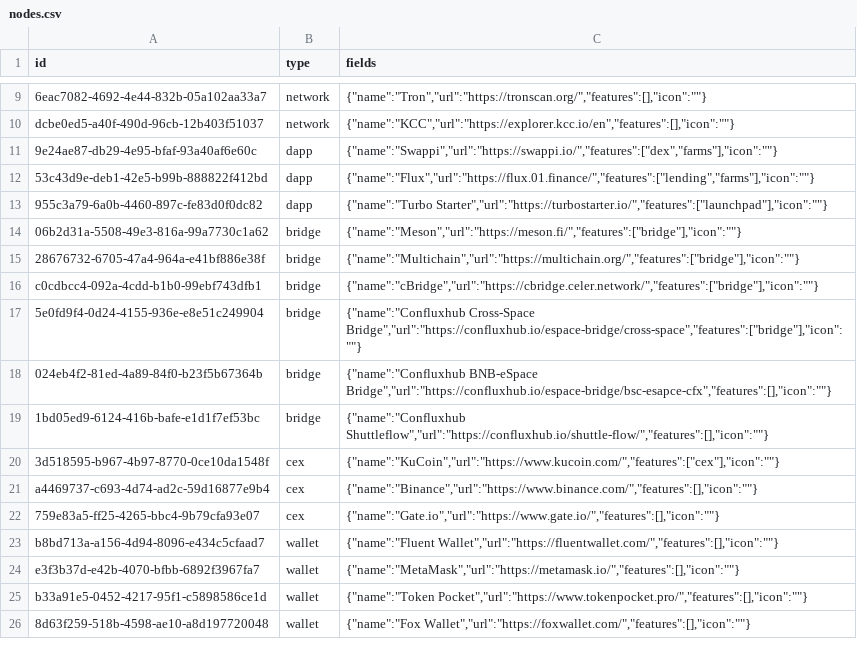
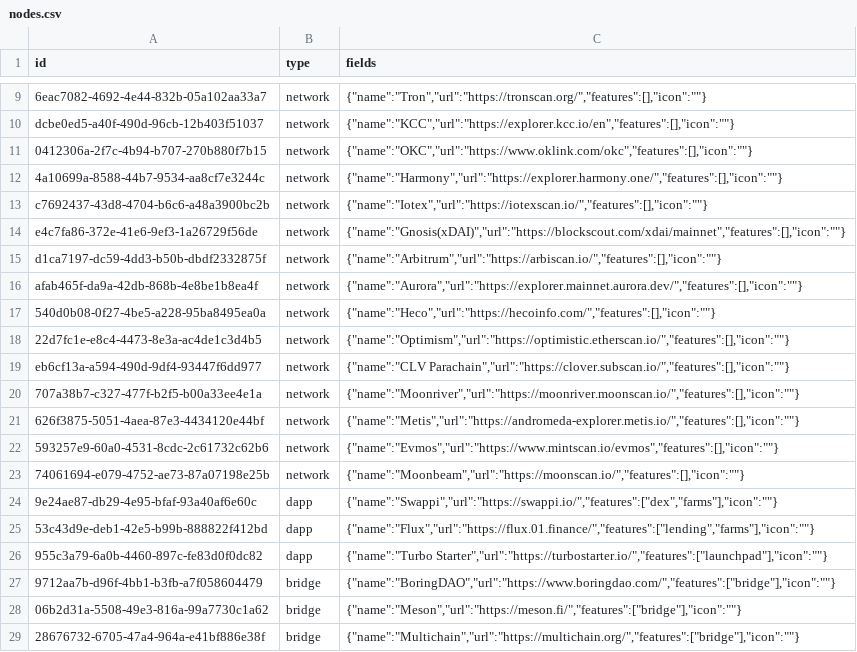
Before and after one commit to simulacrumb-glm/treegraph-graph, a CSV file: poc/nodes.csv, drawn as a sheet; only a part is shown, gaps mark what is left out; the shorter side is filled out with more unchanged rows; the diff names each change by its address in the sheet, - before the commit and + after, or states it on an @@ line.

```diff
--- a/poc/nodes.csv
+++ b/poc/nodes.csv
+row 11: 0412306a-2f7c-4b94-b707-270b880f7b15 | network | {"name":"OKC","url":"https://www.oklink.com/okc","features":[],"icon":""}
+row 12: 4a10699a-8588-44b7-9534-aa8cf7e3244c | network | {"name":"Harmony","url":"https://explorer.harmony.one/","features":[],"icon":""}
+row 13: c7692437-43d8-4704-b6c6-a48a3900bc2b | network | {"name":"Iotex","url":"https://iotexscan.io/","features":[],"icon":""}
+row 14: e4c7fa86-372e-41e6-9ef3-1a26729f56de | network | {"name":"Gnosis(xDAI)","url":"https://blockscout.com/xdai/mainnet","features":[],"icon":""}
+row 15: d1ca7197-dc59-4dd3-b50b-dbdf2332875f | network | {"name":"Arbitrum","url":"https://arbiscan.io/","features":[],"icon":""}
+row 16: afab465f-da9a-42db-868b-4e8be1b8ea4f | network | {"name":"Aurora","url":"https://explorer.mainnet.aurora.dev/","features":[],"icon":""}
+row 17: 540d0b08-0f27-4be5-a228-95ba8495ea0a | network | {"name":"Heco","url":"https://hecoinfo.com/","features":[],"icon":""}
+row 18: 22d7fc1e-e8c4-4473-8e3a-ac4de1c3d4b5 | network | {"name":"Optimism","url":"https://optimistic.etherscan.io/","features":[],"icon":""}
+row 19: eb6cf13a-a594-490d-9df4-93447f6dd977 | network | {"name":"CLV Parachain","url":"https://clover.subscan.io/","features":[],"icon":""}
+row 20: 707a38b7-c327-477f-b2f5-b00a33ee4e1a | network | {"name":"Moonriver","url":"https://moonriver.moonscan.io/","features":[],"icon":""}
+row 21: 626f3875-5051-4aea-87e3-4434120e44bf | network | {"name":"Metis","url":"https://andromeda-explorer.metis.io/","features":[],"icon":""}
+row 22: 593257e9-60a0-4531-8cdc-2c61732c62b6 | network | {"name":"Evmos","url":"https://www.mintscan.io/evmos","features":[],"icon":""}
+row 23: 74061694-e079-4752-ae73-87a07198e25b | network | {"name":"Moonbeam","url":"https://moonscan.io/","features":[],"icon":""}
+row 27: 9712aa7b-d96f-4bb1-b3fb-a7f058604479 | bridge | {"name":"BoringDAO","url":"https://www.boringdao.com/","features":["bridge"],"icon":""}
```
Also changed, not shown: poc/links.csv, 33 other files.
